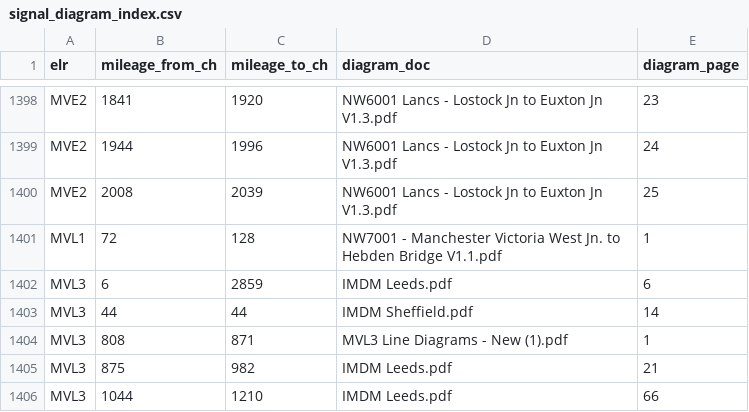
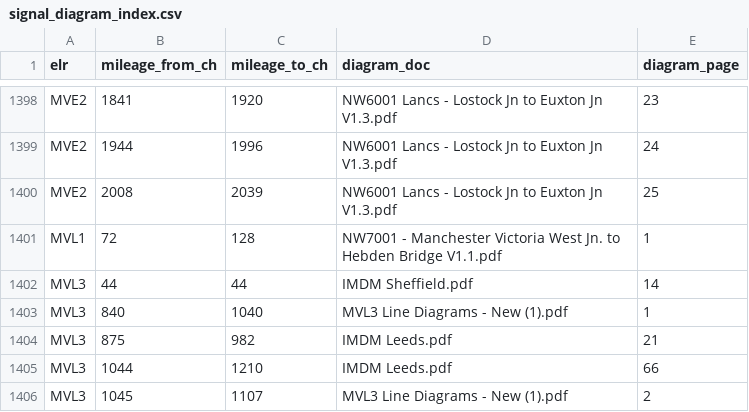
Before and after one commit to johnmillspps/PPS-Hazard-Directory-, a CSV file: data/signal_diagram_index.csv, drawn as a sheet; only a part is shown, gaps mark what is left out; the shorter side is filled out with more unchanged rows.

Commit message:
Fix MVL3 page 1 mileage range, remove junk IMDM Leeds A&E page entry

```diff
--- a/data/signal_diagram_index.csv
+++ b/data/signal_diagram_index.csv
@@ -1401,5 +1401,4 @@ MVE2,2008,2039,NW6001 Lancs - Lostock Jn to Euxton Jn V1.3.pdf,25
 MVL1,72,128,NW7001 - Manchester Victoria West Jn. to Hebden Bridge V1.1.pdf,1
-MVL3,6,2859,IMDM Leeds.pdf,6
 MVL3,44,44,IMDM Sheffield.pdf,14
-MVL3,808,871,MVL3 Line Diagrams - New (1).pdf,1
+MVL3,840,1040,MVL3 Line Diagrams - New (1).pdf,1
 MVL3,875,982,IMDM Leeds.pdf,21
```
